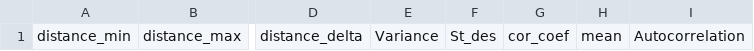
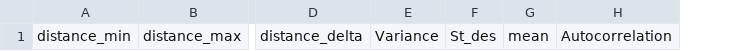
Before and after one commit to DanielSemilleroUAO/RedPitayaSFR02, a CSV file: data.csv, drawn as a sheet; only a part is shown, gaps mark what is left out; the diff names each change by its address in the sheet, - before the commit and + after, or states it on an @@ line.

```diff
--- a/data.csv
+++ b/data.csv
-column G, row 1: cor_coef
```
Also changed, not shown: 6 other files.
